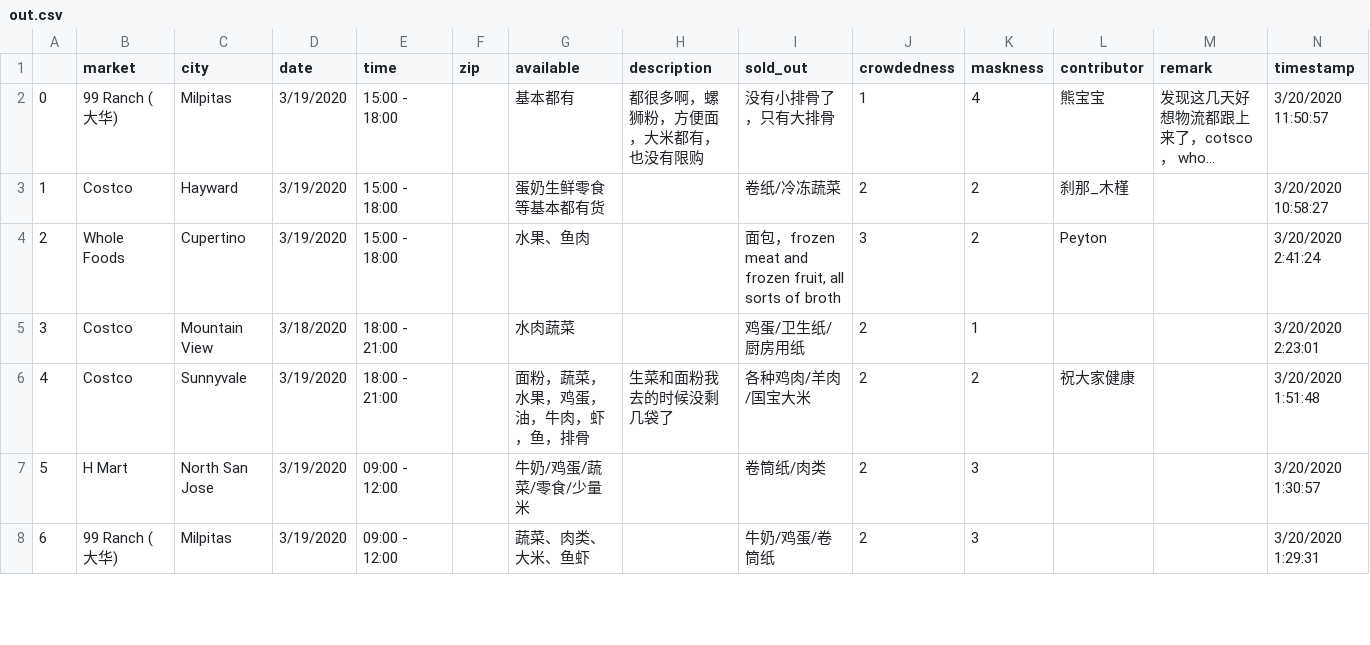
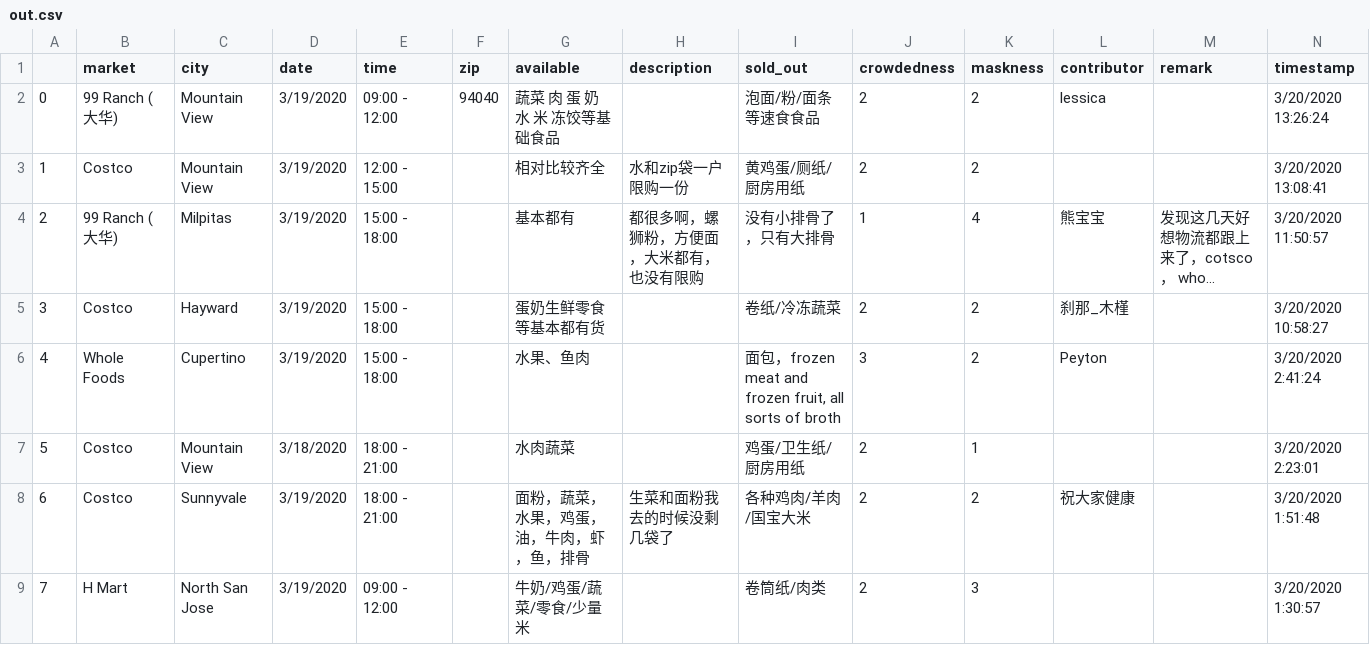
Before and after one commit to leeneil/bayarea-grocery, a CSV file: data/out.csv, drawn as a sheet; only a part is shown; the shorter side is filled out with more unchanged rows; long unchanged cells end in …; addresses are those after the commit; rows hold the shown columns only; the diff names each change by its address in the sheet, - before the commit and + after, or states it on an @@ line.

Commit message:
new data

```diff
--- a/data/out.csv
+++ b/data/out.csv
+row 2: 0 | 99 Ranch (大华) | Mountain View | 3/19/2020 | 09:00 - 12:00 | 94040 | 蔬菜 肉 蛋 奶 水 米 冻饺等基础食品 |  | 泡面/粉/面条 等速食食品 | 2 | 2 | lessica |  | 3/20/2020 13:26:24
+row 3: 1 | Costco | Mountain View | 3/19/2020 | 12:00 - 15:00 |  | 相对比较齐全 | 水和zip袋一户限购一份 | 黄鸡蛋/厕纸/厨房用纸 | 2 | 2 |  |  | 3/20/2020 13:08:41
@@ column A renumbered from row 4 down @@
```
Also changed, not shown: data/export.csv, 1 other file.
